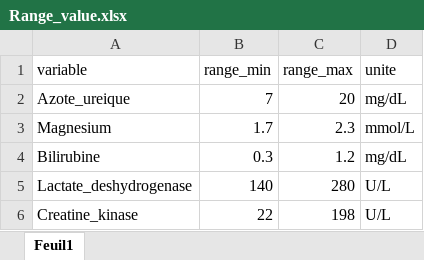
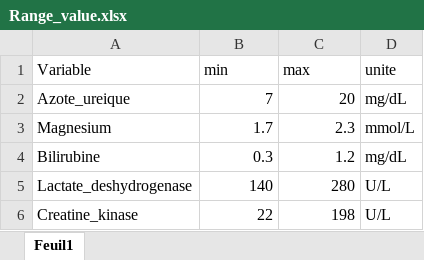
Before and after one commit to kilianBertholon/Monitoring_app, an Excel workbook: data/Range_value.xlsx, sheet Feuil1, drawn as a sheet; only a part is shown; values as stored, in another font and other column widths than the file's, no borders; removed rows and columns are numbered as before the commit, all else as after; the diff names each change by its address in the sheet, - before the commit and + after, or states it on an @@ line.

```diff
--- a/data/Range_value.xlsx (sheet Feuil1)
+++ b/data/Range_value.xlsx (sheet Feuil1)
-row 1: variable | range_min | range_max | unite
+row 1: Variable | min | max | unite
```
Also changed, not shown: data/data_tidy.xlsx, 2 other files.
